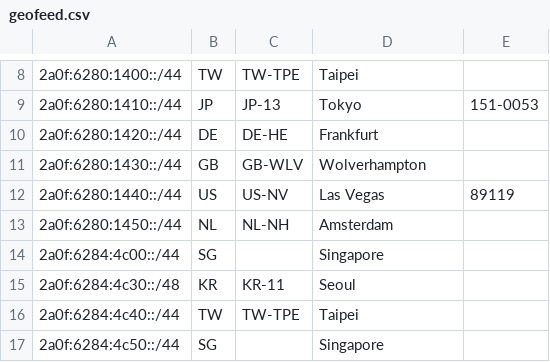
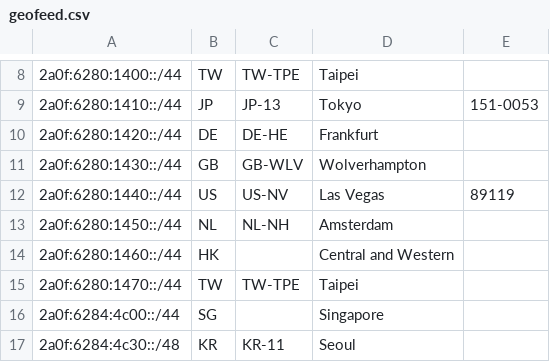
Before and after one commit to xqymain/AS215502, a CSV file: geofeed.csv, drawn as a sheet; only a part is shown, gaps mark what is left out; the shorter side is filled out with more unchanged rows.

Commit message:
Update geofeed.csv

```diff
--- a/geofeed.csv
+++ b/geofeed.csv
@@ -13,2 +13,4 @@
 2a0f:6280:1450::/44,NL,NL-NH,Amsterdam,
+2a0f:6280:1460::/44,HK,,Central and Western,
+2a0f:6280:1470::/44,TW,TW-TPE,Taipei,
 2a0f:6284:4c00::/44,SG,,Singapore,
```
